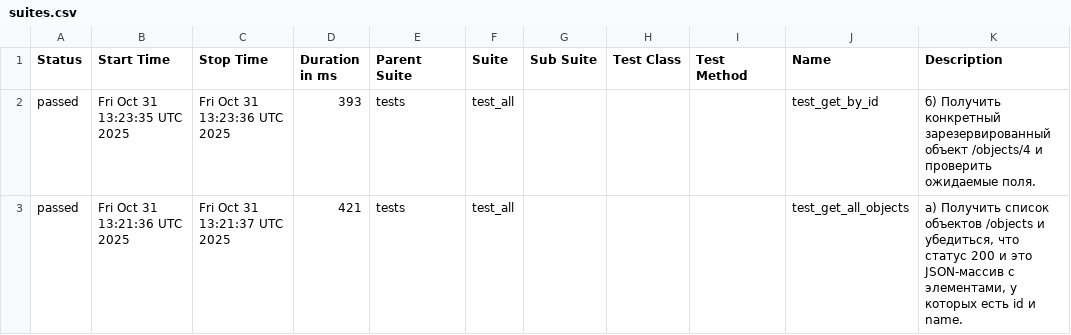
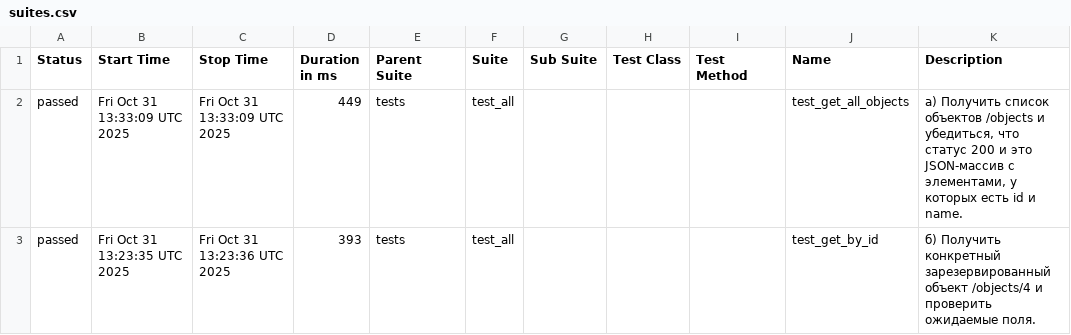
Before and after one commit to chedan2038/api_actions, a CSV file: report/data/suites.csv, drawn as a sheet; removed rows and columns are numbered as before the commit, all else as after; the diff names each change by its address in the sheet, - before the commit and + after, or states it on an @@ line.

```diff
--- a/report/data/suites.csv
+++ b/report/data/suites.csv
+row 2: passed | Fri Oct 31 13:33:09 UTC 2025 | Fri Oct 31 13:33:09 UTC 2025 | 449 | tests | test_all |  |  |  | test_get_all_objects | а) Получить список объектов /objects и убедиться, что статус 200 и это JSON-массив с элементами, у которых есть id и name.
-row 3: passed | Fri Oct 31 13:21:36 UTC 2025 | Fri Oct 31 13:21:37 UTC 2025 | 421 | tests | test_all |  |  |  | test_get_all_objects | а) Получить список объектов /objects и убедиться, что статус 200 и это JSON-массив с элементами, у которых есть id и name.
```
Also changed, not shown: 20 other files.
